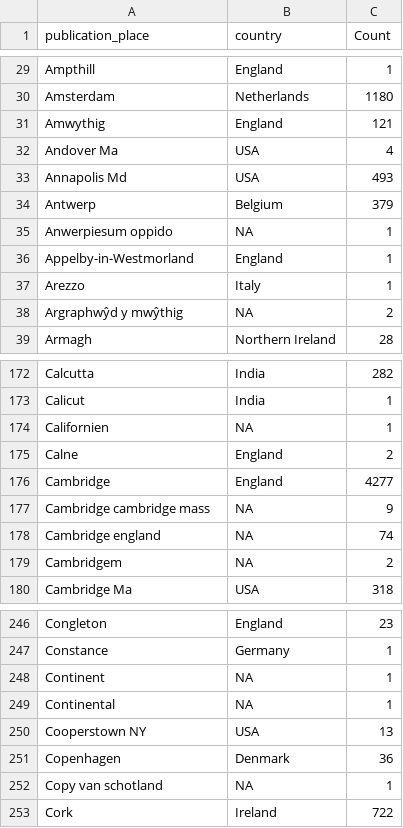
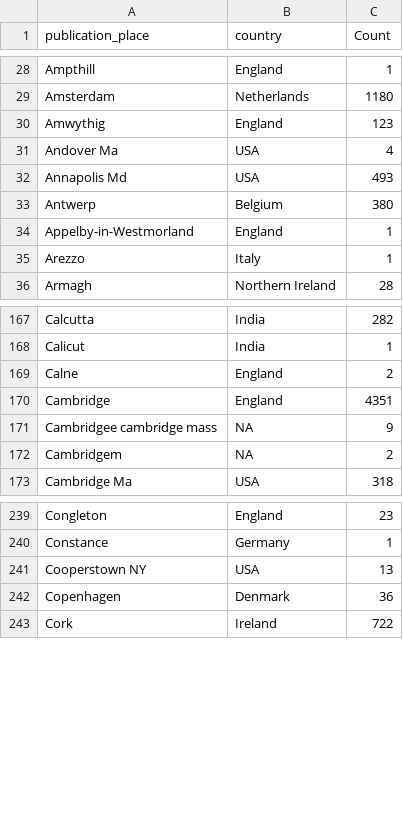
Before and after one commit to COMHIS/estc, a CSV file: inst/examples/output.tables/publication_place_accepted.csv, drawn as a sheet; only a part is shown, gaps mark what is left out; the diff covers the shown part only.

```diff
--- a/inst/examples/output.tables/publication_place_accepted.csv
+++ b/inst/examples/output.tables/publication_place_accepted.csv
@@ -30,10 +29,8 @@ Ampthill	England	     1
 Amsterdam	Netherlands	  1180
-Amwythig	England	   121
+Amwythig	England	   123
 Andover Ma	USA	     4
 Annapolis Md	USA	   493
-Antwerp	Belgium	   379
-Anwerpiesum oppido	NA	     1
+Antwerp	Belgium	   380
 Appelby-in-Westmorland	England	     1
 Arezzo	Italy	     1
-Argraphwŷd y mwŷthig	NA	     2
 Armagh	Northern Ireland	    28
@@ -173,7 +168,5 @@ Calcutta	India	   282
 Calicut	India	     1
-Californien	NA	     1
 Calne	England	     2
-Cambridge	England	  4277
-Cambridge cambridge mass	NA	     9
-Cambridge england	NA	    74
+Cambridge	England	  4351
+Cambridgee cambridge mass	NA	     9
 Cambridgem	NA	     2
@@ -247,7 +240,4 @@ Congleton	England	    23
 Constance	Germany	     1
-Continent	NA	     1
-Continental	NA	     1
 Cooperstown NY	USA	    13
 Copenhagen	Denmark	    36
-Copy van schotland	NA	     1
 Cork	Ireland	   722
```
Also changed, not shown: 3 added rows, 20 removed rows and 10 edited cells elsewhere in this file, inst/examples/output.tables/absentgeocoordinates.csv, inst/examples/output.tables/country_accepted.csv, 18 other files.
